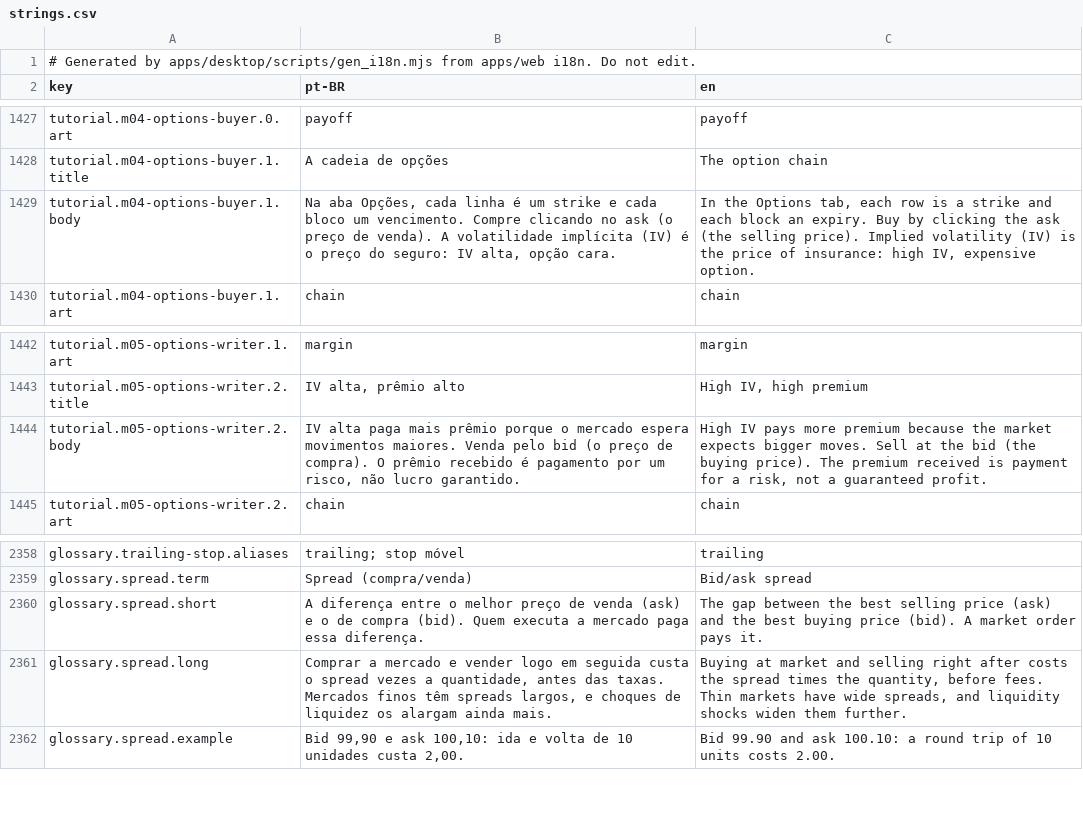
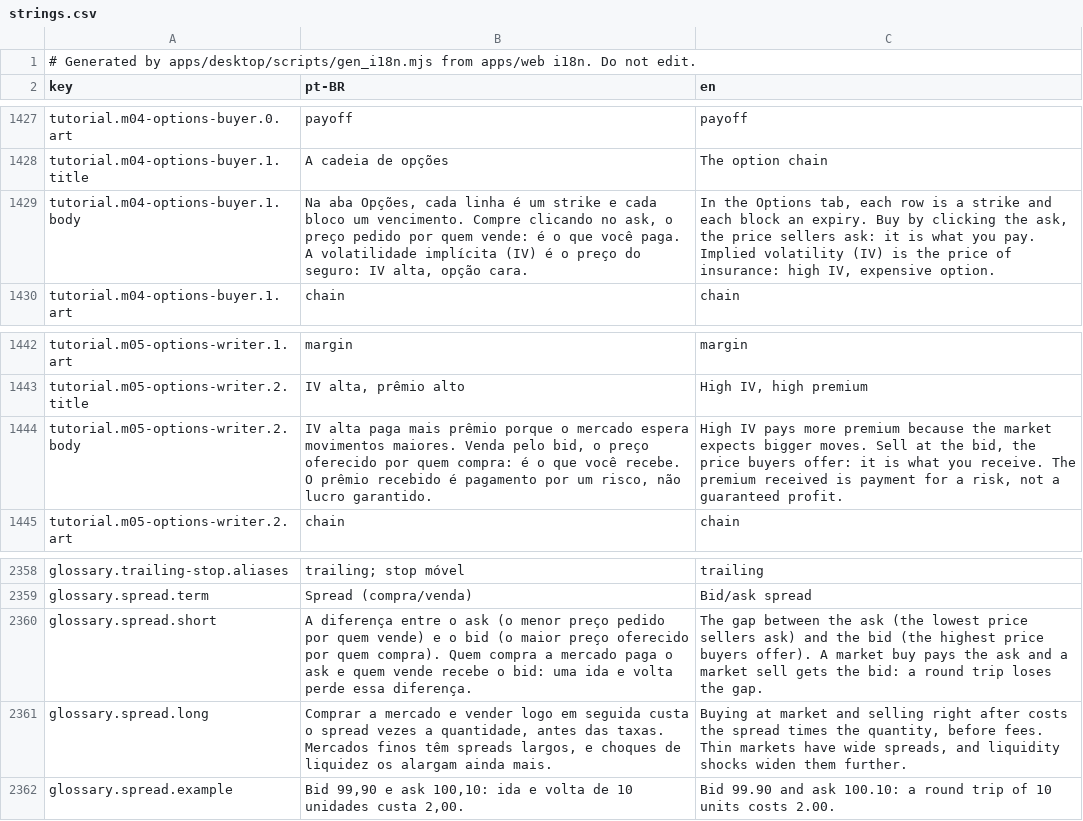
Before and after one commit to CyberdyneCorp/trading-game, a CSV file: apps/desktop/resources/i18n/strings.csv, drawn as a sheet; only a part is shown, gaps mark what is left out.

Commit message:
tutorials and glossary: the buyer pays the ask, the seller gets the bid
"Buy at the ask (the selling price)" and "sell at the bid (the buying
price)" named each quote from the market maker's side, so a new player
read them backwards; the spread definition also said one market order
pays the whole spread. Both now speak from the player's side.

```diff
--- a/apps/desktop/resources/i18n/strings.csv
+++ b/apps/desktop/resources/i18n/strings.csv
@@ -1428,3 +1428,3 @@ tutorial.m04-options-buyer.0.art,payoff,payoff
 tutorial.m04-options-buyer.1.title,A cadeia de opções,The option chain
-tutorial.m04-options-buyer.1.body,"Na aba Opções, cada linha é um strike e cada bloco um vencimento. Compre clicando no ask (o preço de venda). A volatilidade implícita (IV) é o preço do seguro: IV alta, opção cara.","In the Options tab, each row is a strike and each block an expiry. Buy by clicking the ask (the selling price). Implied volatility (IV) is the price of insurance: high IV, expensive option."
+tutorial.m04-options-buyer.1.body,"Na aba Opções, cada linha é um strike e cada bloco um vencimento. Compre clicando no ask, o preço pedido por quem vende: é o que você paga. A volatilidade implícita (IV) é o preço do seguro: IV alta, opção cara.","In the Options tab, each row is a strike and each block an expiry. Buy by clicking the ask, the price sellers ask: it is what you pay. Implied volatility (IV) is the price of insurance: high IV, expensive option."
 tutorial.m04-options-buyer.1.art,chain,chain
@@ -1443,3 +1443,3 @@ tutorial.m05-options-writer.1.art,margin,margin
 tutorial.m05-options-writer.2.title,"IV alta, prêmio alto","High IV, high premium"
-tutorial.m05-options-writer.2.body,"IV alta paga mais prêmio porque o mercado espera movimentos maiores. Venda pelo bid (o preço de compra). O prêmio recebido é pagamento por um risco, não lucro garantido.","High IV pays more premium because the market expects bigger moves. Sell at the bid (the buying price). The premium received is payment for a risk, not a guaranteed profit."
+tutorial.m05-options-writer.2.body,"IV alta paga mais prêmio porque o mercado espera movimentos maiores. Venda pelo bid, o preço oferecido por quem compra: é o que você recebe. O prêmio recebido é pagamento por um risco, não lucro garantido.","High IV pays more premium because the market expects bigger moves. Sell at the bid, the price buyers offer: it is what you receive. The premium received is payment for a risk, not a guaranteed profit."
 tutorial.m05-options-writer.2.art,chain,chain
@@ -2359,3 +2359,3 @@ glossary.trailing-stop.aliases,trailing; stop móvel,trailing
 glossary.spread.term,Spread (compra/venda),Bid/ask spread
-glossary.spread.short,A diferença entre o melhor preço de venda (ask) e o de compra (bid). Quem executa a mercado paga essa diferença.,The gap between the best selling price (ask) and the best buying price (bid). A market order pays it.
+glossary.spread.short,A diferença entre o ask (o menor preço pedido por quem vende) e o bid (o maior preço oferecido por quem compra). Quem compra a mercado paga o ask e quem vende recebe o bid: uma ida e volta perde essa diferença.,The gap between the ask (the lowest price sellers ask) and the bid (the highest price buyers offer). A market buy pays the ask and a market sell gets the bid: a round trip loses the gap.
 glossary.spread.long,"Comprar a mercado e vender logo em seguida custa o spread vezes a quantidade, antes das taxas. Mercados finos têm spreads largos, e choques de liquidez os alargam ainda mais.","Buying at market and selling right after costs the spread times the quantity, before fees. Thin markets have wide spreads, and liquidity shocks widen them further."
```
Also changed, not shown: 3 other files.
